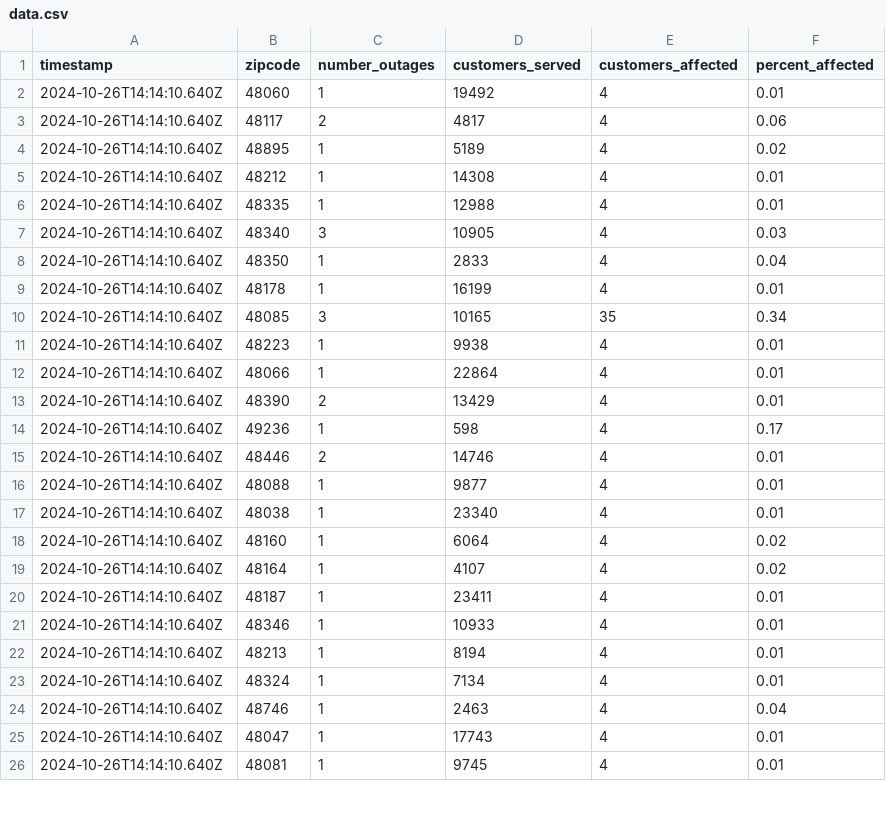
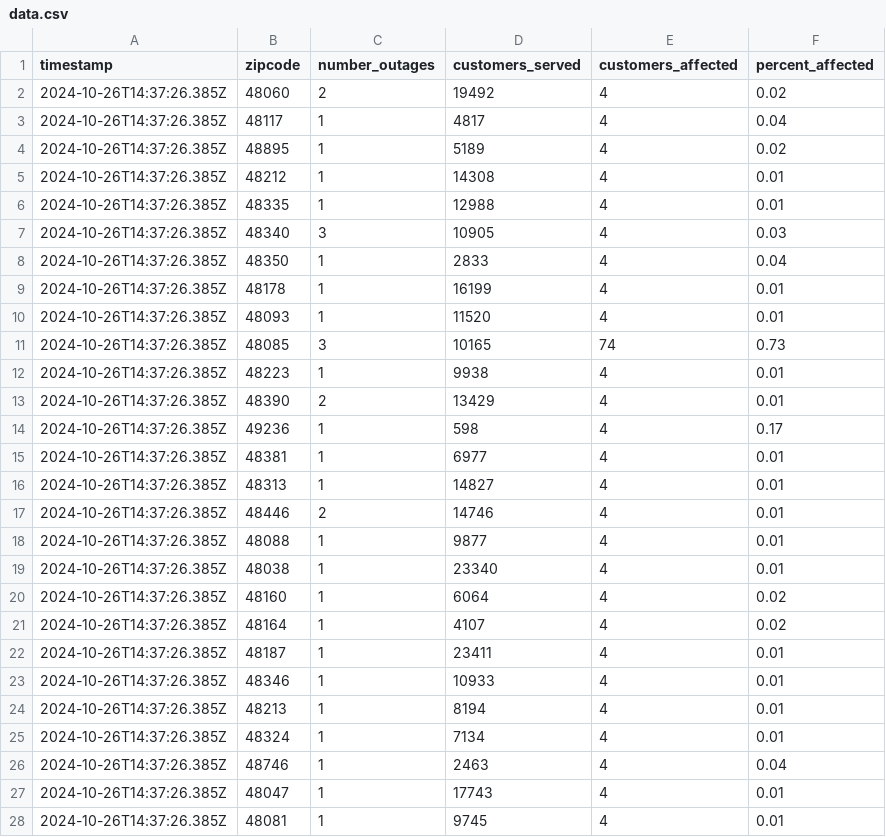
Before and after one commit to michigandaily/dte-outage-tracker, a CSV file: data.csv, drawn as a sheet; only a part is shown; the diff covers the shown part only.

```diff
--- a/data.csv
+++ b/data.csv
@@ -1,26 +1,28 @@
 timestamp,zipcode,number_outages,customers_served,customers_affected,percent_affected
-2024-10-26T14:14:10.640Z,48060,1,19492,4,0.01
-2024-10-26T14:14:10.640Z,48117,2,4817,4,0.06
-2024-10-26T14:14:10.640Z,48895,1,5189,4,0.02
-2024-10-26T14:14:10.640Z,48212,1,14308,4,0.01
-2024-10-26T14:14:10.640Z,48335,1,12988,4,0.01
-2024-10-26T14:14:10.640Z,48340,3,10905,4,0.03
-2024-10-26T14:14:10.640Z,48350,1,2833,4,0.04
-2024-10-26T14:14:10.640Z,48178,1,16199,4,0.01
-2024-10-26T14:14:10.640Z,48085,3,10165,35,0.34
-2024-10-26T14:14:10.640Z,48223,1,9938,4,0.01
-2024-10-26T14:14:10.640Z,48066,1,22864,4,0.01
-2024-10-26T14:14:10.640Z,48390,2,13429,4,0.01
-2024-10-26T14:14:10.640Z,49236,1,598,4,0.17
-2024-10-26T14:14:10.640Z,48446,2,14746,4,0.01
-2024-10-26T14:14:10.640Z,48088,1,9877,4,0.01
-2024-10-26T14:14:10.640Z,48038,1,23340,4,0.01
-2024-10-26T14:14:10.640Z,48160,1,6064,4,0.02
-2024-10-26T14:14:10.640Z,48164,1,4107,4,0.02
-2024-10-26T14:14:10.640Z,48187,1,23411,4,0.01
-2024-10-26T14:14:10.640Z,48346,1,10933,4,0.01
-2024-10-26T14:14:10.640Z,48213,1,8194,4,0.01
-2024-10-26T14:14:10.640Z,48324,1,7134,4,0.01
-2024-10-26T14:14:10.640Z,48746,1,2463,4,0.04
-2024-10-26T14:14:10.640Z,48047,1,17743,4,0.01
-2024-10-26T14:14:10.640Z,48081,1,9745,4,0.01
+2024-10-26T14:37:26.385Z,48060,2,19492,4,0.02
+2024-10-26T14:37:26.385Z,48117,1,4817,4,0.04
+2024-10-26T14:37:26.385Z,48895,1,5189,4,0.02
+2024-10-26T14:37:26.385Z,48212,1,14308,4,0.01
+2024-10-26T14:37:26.385Z,48335,1,12988,4,0.01
+2024-10-26T14:37:26.385Z,48340,3,10905,4,0.03
+2024-10-26T14:37:26.385Z,48350,1,2833,4,0.04
+2024-10-26T14:37:26.385Z,48178,1,16199,4,0.01
+2024-10-26T14:37:26.385Z,48093,1,11520,4,0.01
+2024-10-26T14:37:26.385Z,48085,3,10165,74,0.73
+2024-10-26T14:37:26.385Z,48223,1,9938,4,0.01
+2024-10-26T14:37:26.385Z,48390,2,13429,4,0.01
+2024-10-26T14:37:26.385Z,49236,1,598,4,0.17
+2024-10-26T14:37:26.385Z,48381,1,6977,4,0.01
+2024-10-26T14:37:26.385Z,48313,1,14827,4,0.01
+2024-10-26T14:37:26.385Z,48446,2,14746,4,0.01
+2024-10-26T14:37:26.385Z,48088,1,9877,4,0.01
+2024-10-26T14:37:26.385Z,48038,1,23340,4,0.01
+2024-10-26T14:37:26.385Z,48160,1,6064,4,0.02
+2024-10-26T14:37:26.385Z,48164,1,4107,4,0.02
+2024-10-26T14:37:26.385Z,48187,1,23411,4,0.01
+2024-10-26T14:37:26.385Z,48346,1,10933,4,0.01
+2024-10-26T14:37:26.385Z,48213,1,8194,4,0.01
+2024-10-26T14:37:26.385Z,48324,1,7134,4,0.01
+2024-10-26T14:37:26.385Z,48746,1,2463,4,0.04
+2024-10-26T14:37:26.385Z,48047,1,17743,4,0.01
+2024-10-26T14:37:26.385Z,48081,1,9745,4,0.01
```
Also changed, not shown: 1 added row and 11 edited cells elsewhere in this file, 2 other files.
